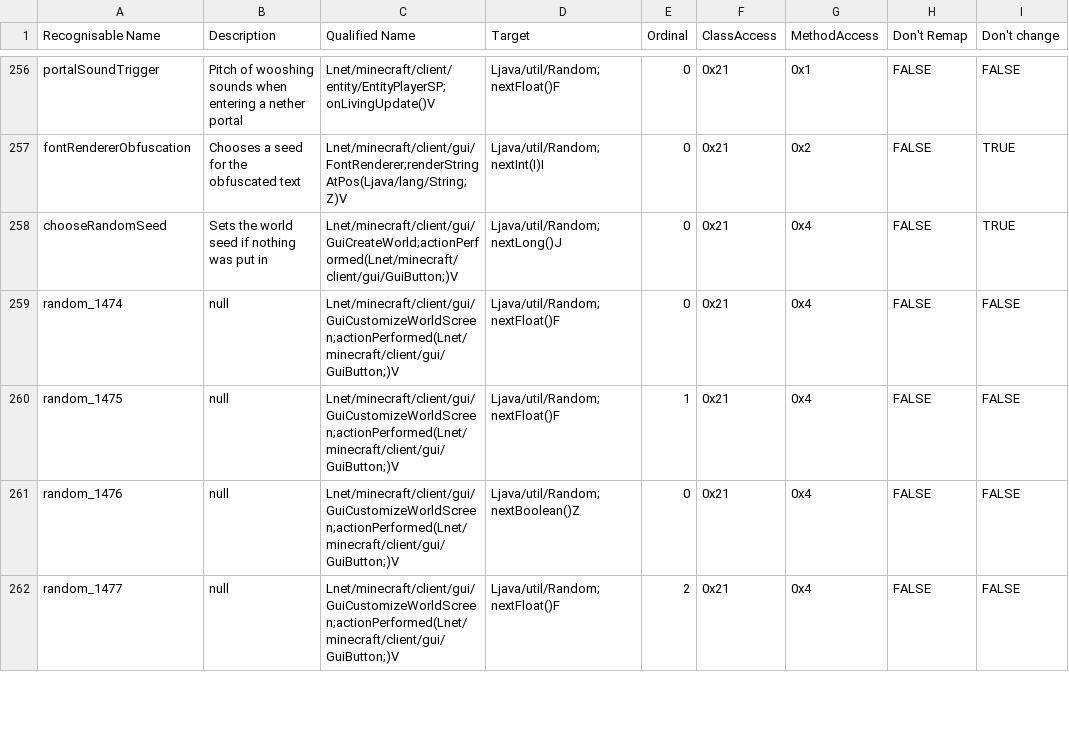
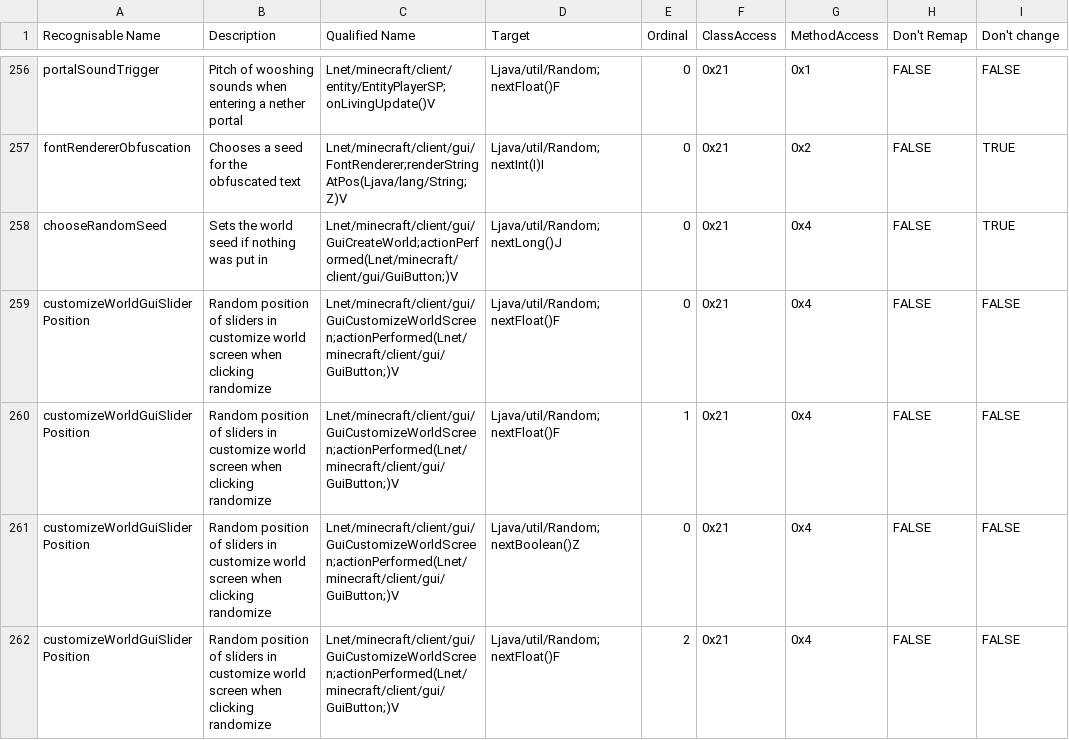
Before and after one commit to MinecraftTAS/KillTheRNG, a TSV file: Randomness 1.12.2 extreme - Oh no.tsv, drawn as a sheet; only a part is shown, gaps mark what is left out; the diff covers the shown part only; the diff names each change by its address in the sheet, - before the commit and + after, or states it on an @@ line.

```diff
--- a/Randomness 1.12.2 extreme - Oh no.tsv
+++ b/Randomness 1.12.2 extreme - Oh no.tsv
-A259 (Recognisable Name): random_1474
+A259 (Recognisable Name): customizeWorldGuiSliderPosition
-B259:B262 (Description): null
+B259:B262 (Description): Random position of sliders in customize world screen when clicking randomize
-A260 (Recognisable Name): random_1475
+A260 (Recognisable Name): customizeWorldGuiSliderPosition
-A261 (Recognisable Name): random_1476
+A261 (Recognisable Name): customizeWorldGuiSliderPosition
-A262 (Recognisable Name): random_1477
+A262 (Recognisable Name): customizeWorldGuiSliderPosition
```
Also changed, not shown: 27 edited cells elsewhere in this file, 9 other files.
